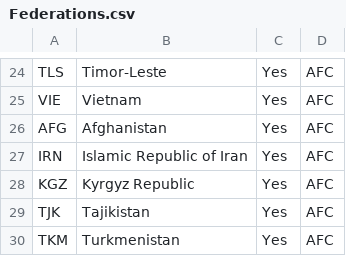
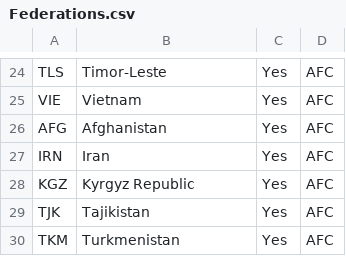
Before and after one commit to Jeffreyjose29/FIFAWorldCupSimulation, a CSV file: Data/Federations.csv, drawn as a sheet; only a part is shown, gaps mark what is left out.

```diff
--- a/Data/Federations.csv
+++ b/Data/Federations.csv
@@ -26,3 +26,3 @@
 "AFG","Afghanistan","Yes","AFC"
-"IRN","Islamic Republic of Iran","Yes","AFC"
+"IRN","Iran","Yes","AFC"
 "KGZ","Kyrgyz Republic","Yes","AFC"
```
Also changed, not shown: 2 other files.
